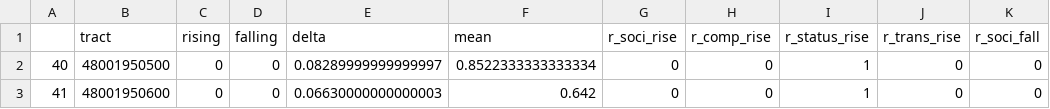
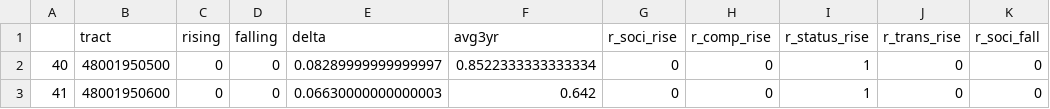
Before and after one commit to SVI-Capstone/svi_capstone, a CSV file: svi_features.csv, drawn as a sheet; only a part is shown; the diff names each change by its address in the sheet, - before the commit and + after, or states it on an @@ line.

Commit message:
corrected mean column header to avg3yr

```diff
--- a/svi_features.csv
+++ b/svi_features.csv
-F1: mean
+F1: avg3yr
```
